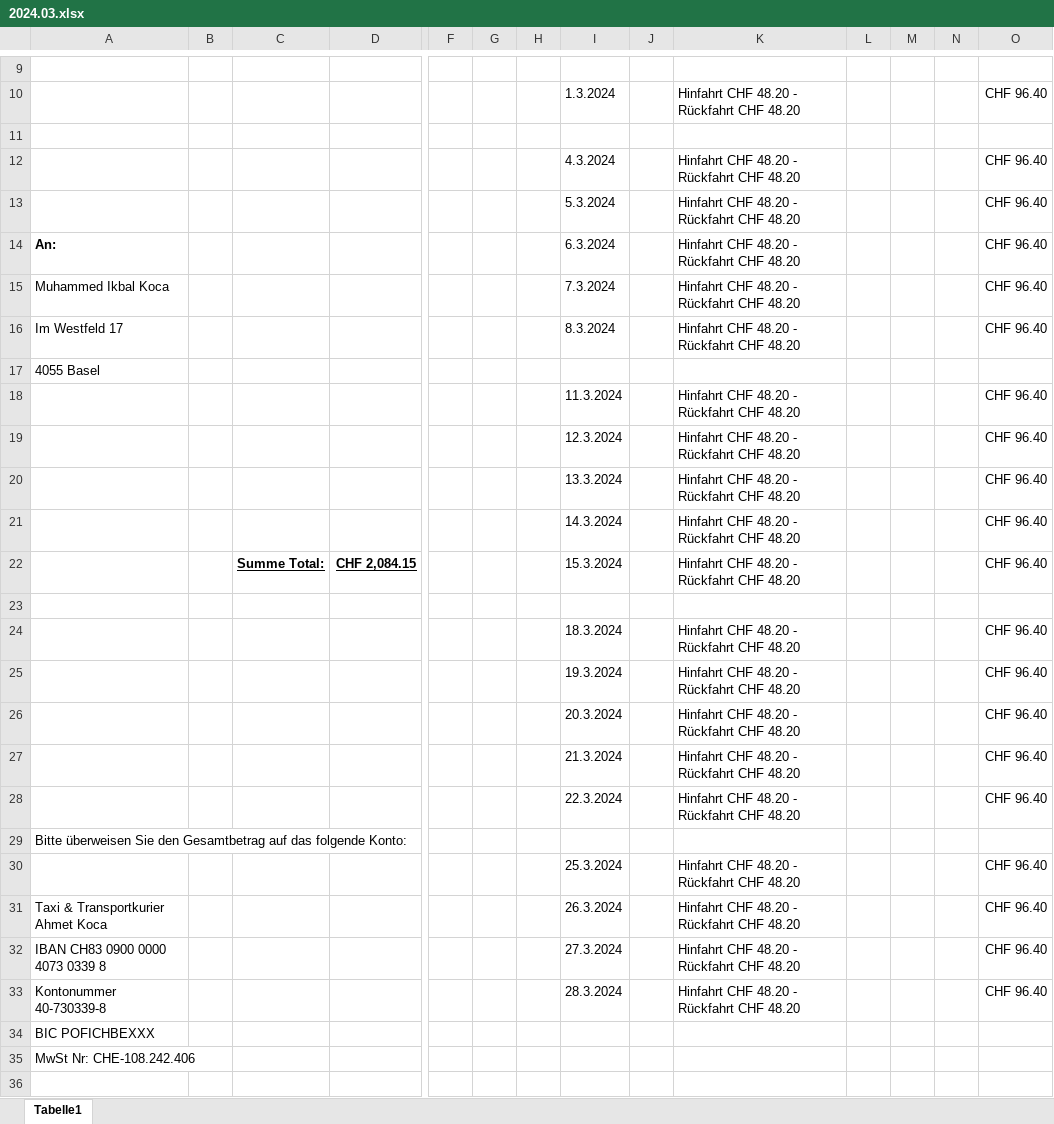
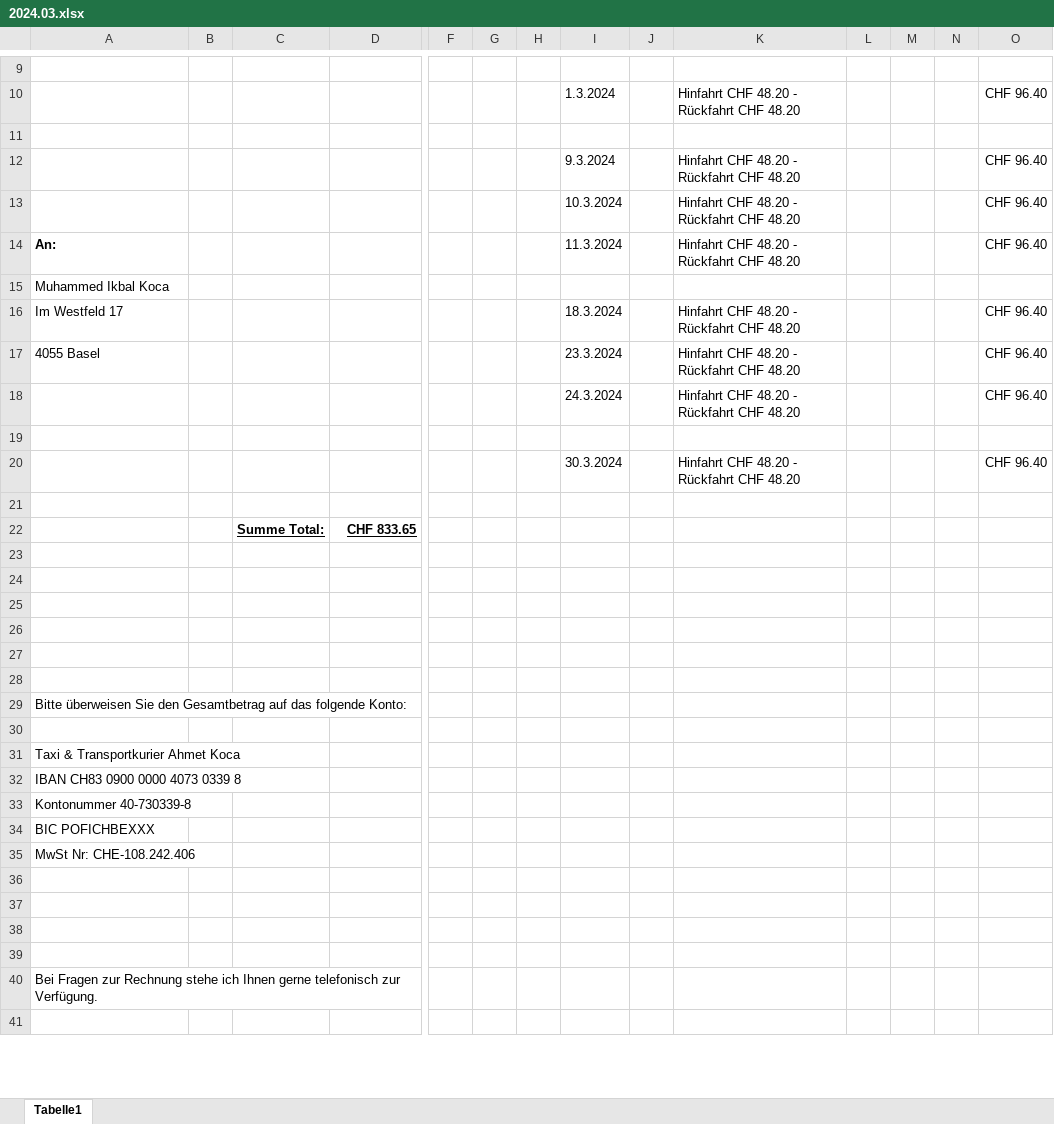
Before and after one commit to erdemkoca/TaxiRechnungen, an Excel workbook: src/main/resources/2024.03.xlsx, sheet Tabelle1, drawn as a sheet; only a part is shown, gaps mark what is left out; the shorter side is filled out with more unchanged rows; values as stored, in another font and other column widths than the file's, no borders; removed rows and columns are numbered as before the commit, all else as after; rows hold the shown columns only; the diff covers the shown part only; the diff names each change by its address in the sheet, - before the commit and + after, or states it on an @@ line.

```diff
--- a/src/main/resources/2024.03.xlsx (sheet Tabelle1)
+++ b/src/main/resources/2024.03.xlsx (sheet Tabelle1)
-I12: 4.3.2024
+I12: 9.3.2024
-I13: 5.3.2024
+I13: 10.3.2024
-I14: 6.3.2024
+I14: 11.3.2024
-I15: 7.3.2024
+I15: (empty)
-K15: Hinfahrt CHF 48.20 - Rückfahrt CHF 48.20
+K15: (empty)
-O15: CHF 96.40
+O15: (empty)
-I16: 8.3.2024
+I16: 18.3.2024
-row 17: 4055 Basel
-row 18:  |  |  |  |  |  |  | 11.3.2024 |  | Hinfahrt CHF 48.20 - Rückfahrt CHF 48.20 |  |  |  | CHF 96.40
-A17: (empty)
+A17: 4055 Basel
-I17: 12.3.2024
+I17: 23.3.2024
-row 20:  |  |  |  |  |  |  | 13.3.2024 |  | Hinfahrt CHF 48.20 - Rückfahrt CHF 48.20 |  |  |  | CHF 96.40
-I18: 14.3.2024
+I18: 24.3.2024
-row 22:  |  | Summe Total: | CHF 2,084.15 |  |  |  | 15.3.2024 |  | Hinfahrt CHF 48.20 - Rückfahrt CHF 48.20 |  |  |  | CHF 96.40
-row 24:  |  |  |  |  |  |  | 18.3.2024 |  | Hinfahrt CHF 48.20 - Rückfahrt CHF 48.20 |  |  |  | CHF 96.40
-row 25:  |  |  |  |  |  |  | 19.3.2024 |  | Hinfahrt CHF 48.20 - Rückfahrt CHF 48.20 |  |  |  | CHF 96.40
-I20: 20.3.2024
+I20: 30.3.2024
-row 21:  |  |  |  |  |  |  | 21.3.2024 |  | Hinfahrt CHF 48.20 - Rückfahrt CHF 48.20 |  |  |  | CHF 96.40
+row 21: (empty)
+row 22:  |  | Summe Total: | CHF 833.65
-row 23:  |  |  |  |  |  |  | 22.3.2024 |  | Hinfahrt CHF 48.20 - Rückfahrt CHF 48.20 |  |  |  | CHF 96.40
+row 23: (empty)
+row 24: (empty)
+row 25: (empty)
+row 26: (empty)
+row 27: (empty)
+row 28: (empty)
-row 30:  |  |  |  |  |  |  | 25.3.2024 |  | Hinfahrt CHF 48.20 - Rückfahrt CHF 48.20 |  |  |  | CHF 96.40
+row 30: (empty)
-row 31: Taxi & Transportkurier Ahmet Koca |  |  |  |  |  |  | 26.3.2024 |  | Hinfahrt CHF 48.20 - Rückfahrt CHF 48.20 |  |  |  | CHF 96.40
-row 32: IBAN CH83 0900 0000 4073 0339 8 |  |  |  |  |  |  | 27.3.2024 |  | Hinfahrt CHF 48.20 - Rückfahrt CHF 48.20 |  |  |  | CHF 96.40
-row 33: Kontonummer 40-730339-8 |  |  |  |  |  |  | 28.3.2024 |  | Hinfahrt CHF 48.20 - Rückfahrt CHF 48.20 |  |  |  | CHF 96.40
+row 31: Taxi & Transportkurier Ahmet Koca
+row 32: IBAN CH83 0900 0000 4073 0339 8
+row 33: Kontonummer 40-730339-8
```
Also changed, not shown: 1 edited cell elsewhere in this sheet, 6 other files.
